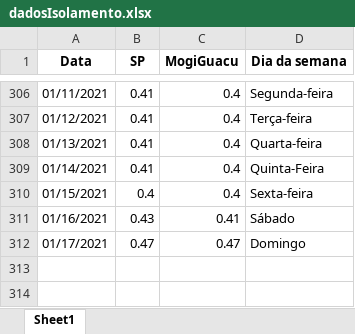
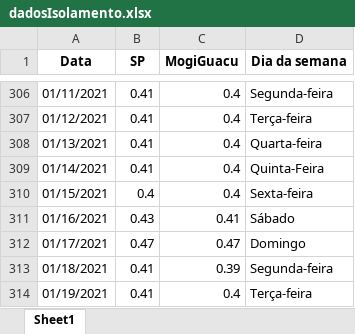
Before and after one commit to Zamariolo/MogiOpenData, an Excel workbook: Dados/dadosIsolamento.xlsx, sheet Sheet1, drawn as a sheet; only a part is shown, gaps mark what is left out; values as stored, in another font and other column widths than the file's, no borders; the diff names each change by its address in the sheet, - before the commit and + after, or states it on an @@ line.

```diff
--- a/Dados/dadosIsolamento.xlsx (sheet Sheet1)
+++ b/Dados/dadosIsolamento.xlsx (sheet Sheet1)
+row 313: 01/18/2021 | 0.41 | 0.39 | Segunda-feira
+row 314: 01/19/2021 | 0.41 | 0.4 | Terça-feira
```
Also changed, not shown: Dados/dadosCasosCOVIDMogiGuacu.xlsx, 9 other files.
